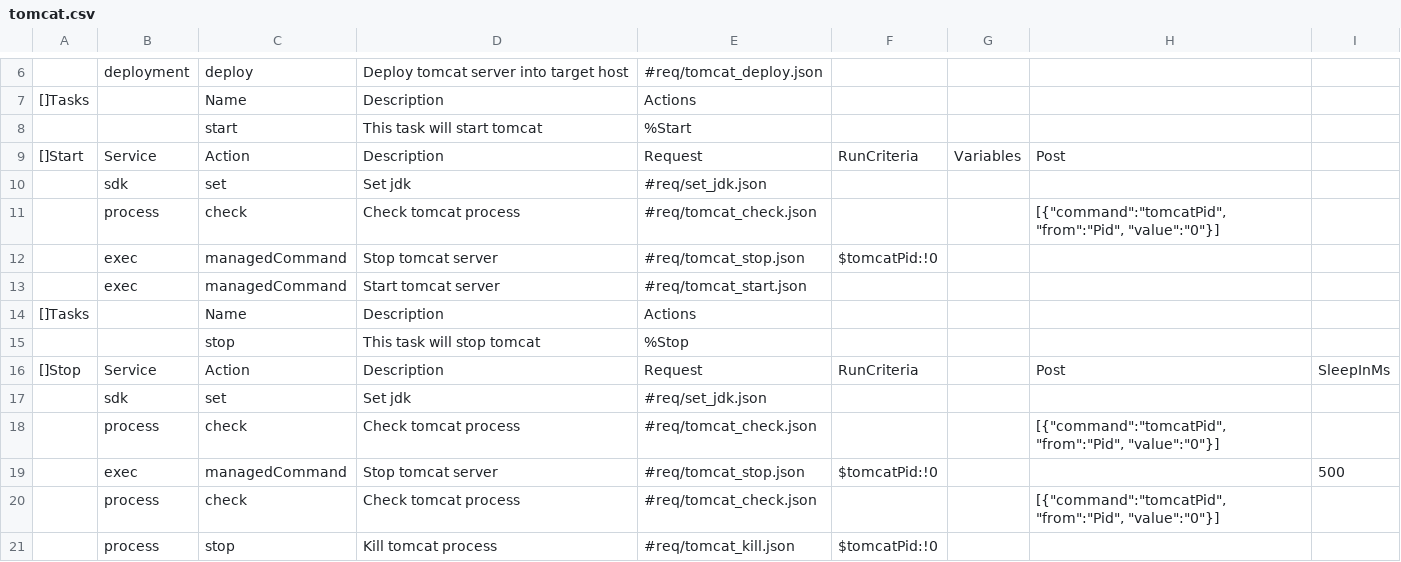
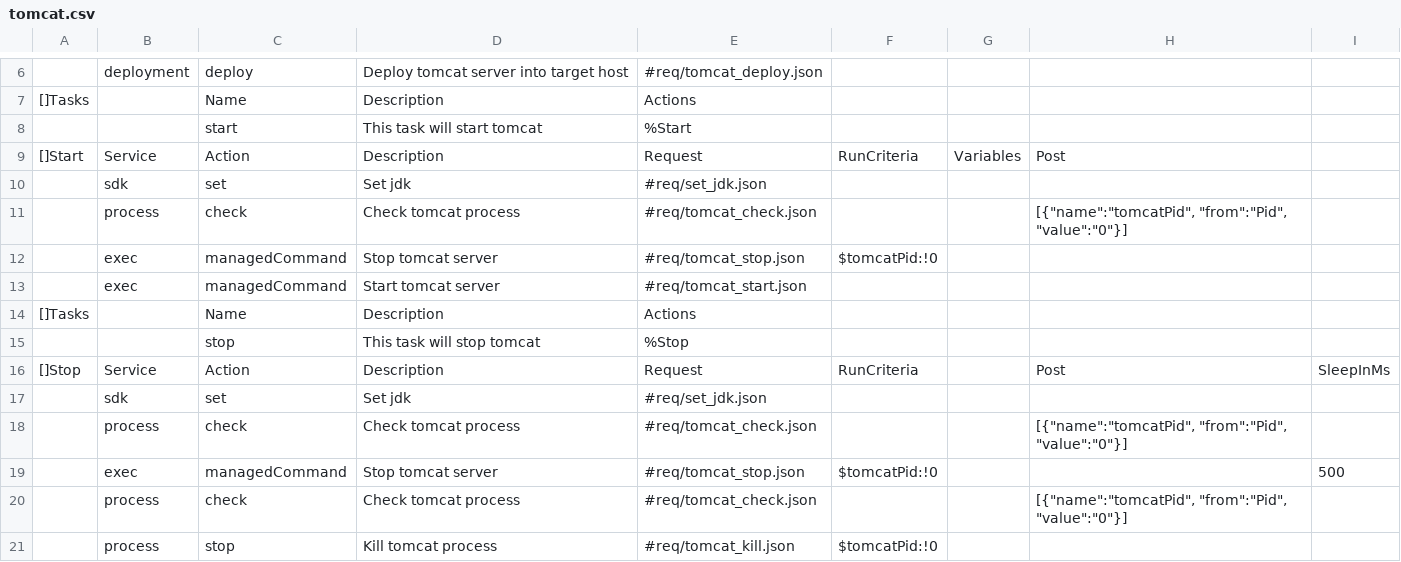
Before and after one commit to viant/endly, a CSV file: workflow/tomcat.csv, drawn as a sheet; only a part is shown, gaps mark what is left out; the diff names each change by its address in the sheet, - before the commit and + after, or states it on an @@ line.

Commit message:
patched tomcat workflow

```diff
--- a/workflow/tomcat.csv
+++ b/workflow/tomcat.csv
-H11: [{"command":"tomcatPid", "from":"Pid", "value":"0"}]
+H11: [{"name":"tomcatPid", "from":"Pid", "value":"0"}]
-H18: [{"command":"tomcatPid", "from":"Pid", "value":"0"}]
+H18: [{"name":"tomcatPid", "from":"Pid", "value":"0"}]
-H20: [{"command":"tomcatPid", "from":"Pid", "value":"0"}]
+H20: [{"name":"tomcatPid", "from":"Pid", "value":"0"}]
```
